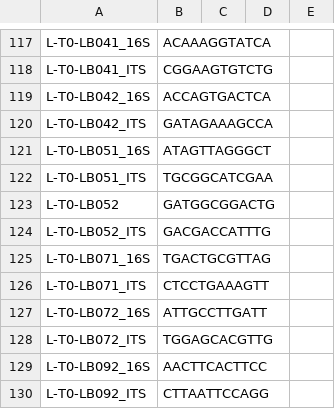
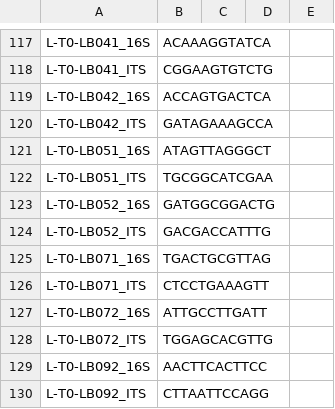
Before and after one commit to Citrus-HLB-Micro/Amplicon_PreProcess, a CSV file: ECDRE/231004_VH01192_55_AAF25Y5M5.csv, drawn as a sheet; only a part is shown, gaps mark what is left out.

```diff
--- a/ECDRE/231004_VH01192_55_AAF25Y5M5.csv
+++ b/ECDRE/231004_VH01192_55_AAF25Y5M5.csv
@@ -122,3 +122,3 @@ L-T0-LB051_16S,ATAGTTAGGGCT
 L-T0-LB051_ITS,TGCGGCATCGAA
-L-T0-LB052,GATGGCGGACTG
+L-T0-LB052_16S,GATGGCGGACTG
 L-T0-LB052_ITS,GACGACCATTTG
```
Also changed, not shown: ECDRE/Pool_1.16S.csv, ECDRE/Pool_1.16S.tsv.
